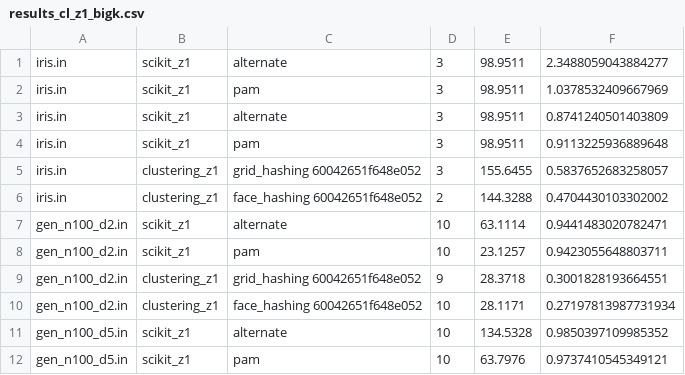
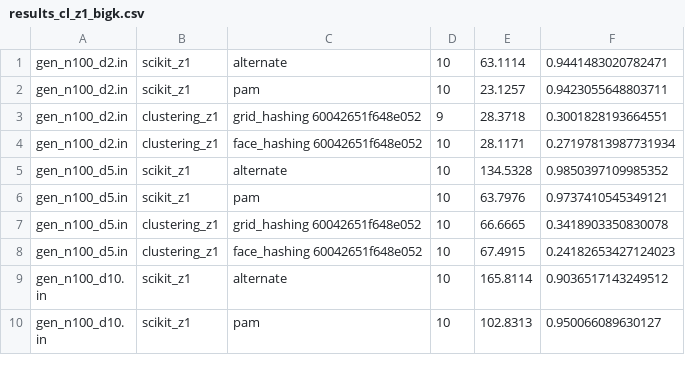
Before and after one commit to 5K1PY/parallel-clustering, a CSV file: results_cl_z1_bigk.csv, drawn as a sheet; only a part is shown; the shorter side is filled out with more unchanged rows.

Commit message:
Results: Clustering z1 big k remove iris

```diff
--- a/results_cl_z1_bigk.csv
+++ b/results_cl_z1_bigk.csv
@@ -1,7 +1 @@
-iris.in,scikit_z1,alternate,3,98.9511,2.3488059043884277
-iris.in,scikit_z1,pam,3,98.9511,1.0378532409667969
-iris.in,scikit_z1,alternate,3,98.9511,0.8741240501403809
-iris.in,scikit_z1,pam,3,98.9511,0.9113225936889648
-iris.in,clustering_z1,grid_hashing 60042651f648e052,3,155.6455,0.5837652683258057
-iris.in,clustering_z1,face_hashing 60042651f648e052,2,144.3288,0.4704430103302002
 gen_n100_d2.in,scikit_z1,alternate,10,63.1114,0.9441483020782471
```
